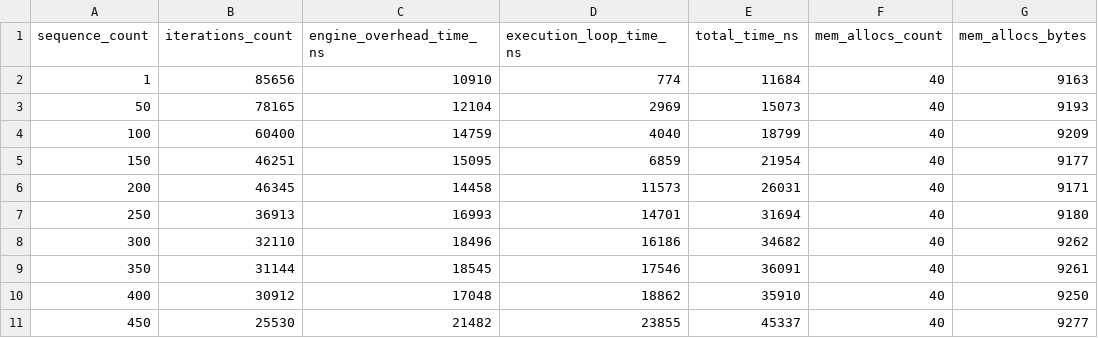
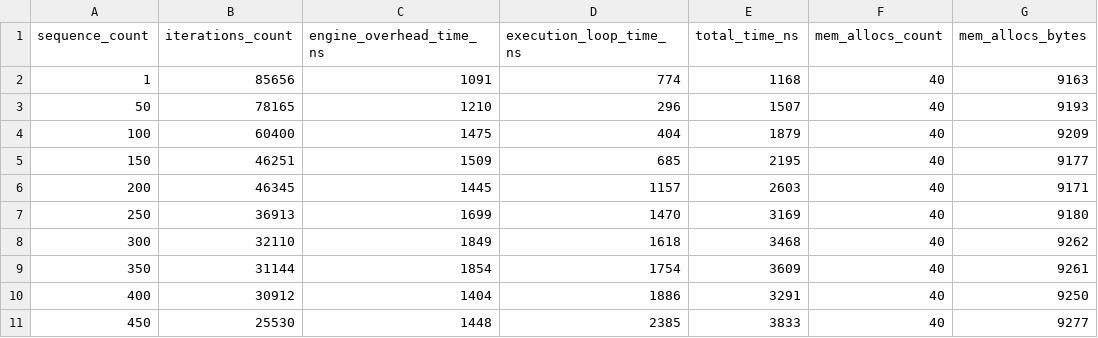
Before and after one commit to imapp-pl/gas-cost-estimator, a CSV file: docs/gas_cost_estimator_doc_assets/raw/overhead_sequence_results.csv, drawn as a sheet; the diff names each change by its address in the sheet, - before the commit and + after, or states it on an @@ line.

Commit message:
Update times

```diff
--- a/docs/gas_cost_estimator_doc_assets/raw/overhead_sequence_results.csv
+++ b/docs/gas_cost_estimator_doc_assets/raw/overhead_sequence_results.csv
-C2 (engine_overhead_time_ns): 10910
+C2 (engine_overhead_time_ns): 1091
-E2 (total_time_ns): 11684
+E2 (total_time_ns): 1168
-C3 (engine_overhead_time_ns): 12104
+C3 (engine_overhead_time_ns): 1210
-D3 (execution_loop_time_ns): 2969
+D3 (execution_loop_time_ns): 296
-E3 (total_time_ns): 15073
+E3 (total_time_ns): 1507
-C4 (engine_overhead_time_ns): 14759
+C4 (engine_overhead_time_ns): 1475
-D4 (execution_loop_time_ns): 4040
+D4 (execution_loop_time_ns): 404
-E4 (total_time_ns): 18799
+E4 (total_time_ns): 1879
-C5 (engine_overhead_time_ns): 15095
+C5 (engine_overhead_time_ns): 1509
-D5 (execution_loop_time_ns): 6859
+D5 (execution_loop_time_ns): 685
-E5 (total_time_ns): 21954
+E5 (total_time_ns): 2195
-C6 (engine_overhead_time_ns): 14458
+C6 (engine_overhead_time_ns): 1445
-D6 (execution_loop_time_ns): 11573
+D6 (execution_loop_time_ns): 1157
-E6 (total_time_ns): 26031
+E6 (total_time_ns): 2603
-C7 (engine_overhead_time_ns): 16993
+C7 (engine_overhead_time_ns): 1699
-D7 (execution_loop_time_ns): 14701
+D7 (execution_loop_time_ns): 1470
-E7 (total_time_ns): 31694
+E7 (total_time_ns): 3169
-C8 (engine_overhead_time_ns): 18496
+C8 (engine_overhead_time_ns): 1849
-D8 (execution_loop_time_ns): 16186
+D8 (execution_loop_time_ns): 1618
-E8 (total_time_ns): 34682
+E8 (total_time_ns): 3468
-C9 (engine_overhead_time_ns): 18545
+C9 (engine_overhead_time_ns): 1854
-D9 (execution_loop_time_ns): 17546
+D9 (execution_loop_time_ns): 1754
-E9 (total_time_ns): 36091
+E9 (total_time_ns): 3609
-C10 (engine_overhead_time_ns): 17048
+C10 (engine_overhead_time_ns): 1404
-D10 (execution_loop_time_ns): 18862
+D10 (execution_loop_time_ns): 1886
-E10 (total_time_ns): 35910
+E10 (total_time_ns): 3291
-C11 (engine_overhead_time_ns): 21482
+C11 (engine_overhead_time_ns): 1448
-D11 (execution_loop_time_ns): 23855
+D11 (execution_loop_time_ns): 2385
-E11 (total_time_ns): 45337
+E11 (total_time_ns): 3833
```
